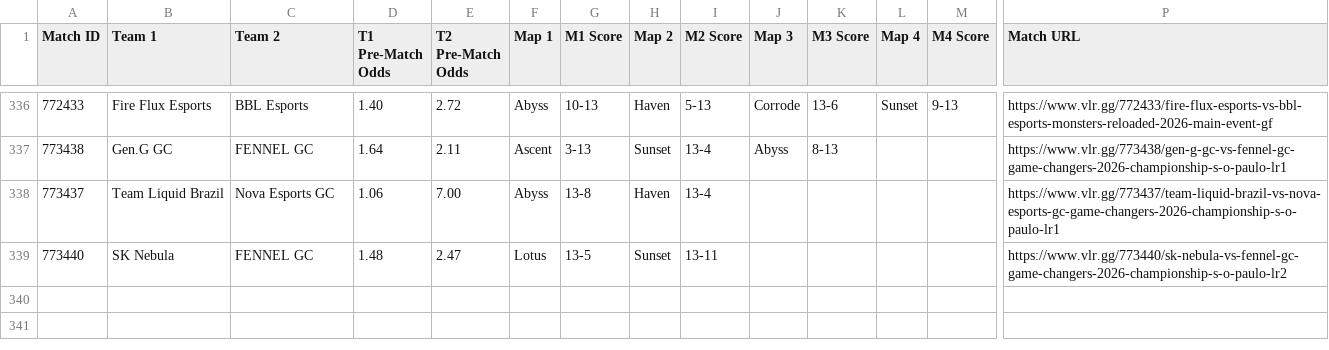
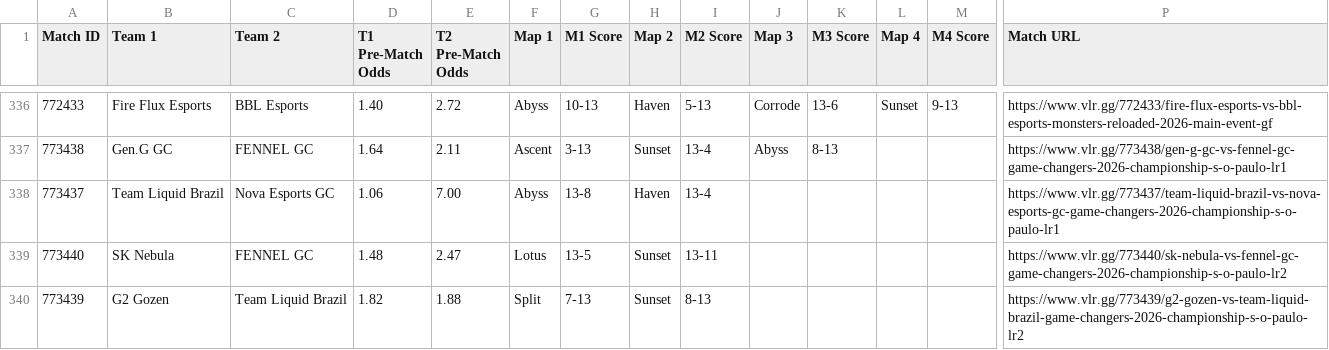
Before and after one commit to poveshcannoo/ValorantScrapping, a CSV file: vlr_matches_with_odds.csv, drawn as a sheet; only a part is shown, gaps mark what is left out; rows hold the shown columns only; the diff names each change by its address in the sheet, - before the commit and + after, or states it on an @@ line.

```diff
--- a/vlr_matches_with_odds.csv
+++ b/vlr_matches_with_odds.csv
+row 340: 773439 | G2 Gozen | Team Liquid Brazil | 1.82 | 1.88 | Split | 7-13 | Sunset | 8-13 |  |  |  |  | https://www.vlr.gg/773439/g2-gozen-vs-team-liquid-brazil-game-changers-2026-championship-s-o-paulo-lr2
```
Also changed, not shown: 1 other file.
